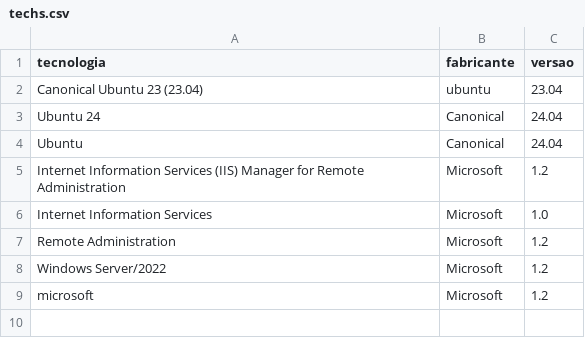
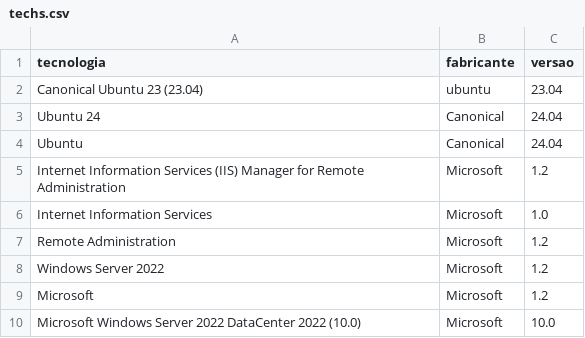
Before and after one commit to wferreirajr/FlexeraTechnopedia, a CSV file: techs.csv, drawn as a sheet.

```diff
--- a/techs.csv
+++ b/techs.csv
@@ -7,3 +7,4 @@ Internet Information Services;Microsoft;1.0
 Remote Administration;Microsoft;1.2
-Windows Server/2022;Microsoft;1.2
-microsoft;Microsoft;1.2
+Windows Server 2022;Microsoft;1.2
+Microsoft;Microsoft;1.2
+Microsoft Windows Server 2022 DataCenter 2022 (10.0);Microsoft;10.0
```
Also changed, not shown: 2 other files.
